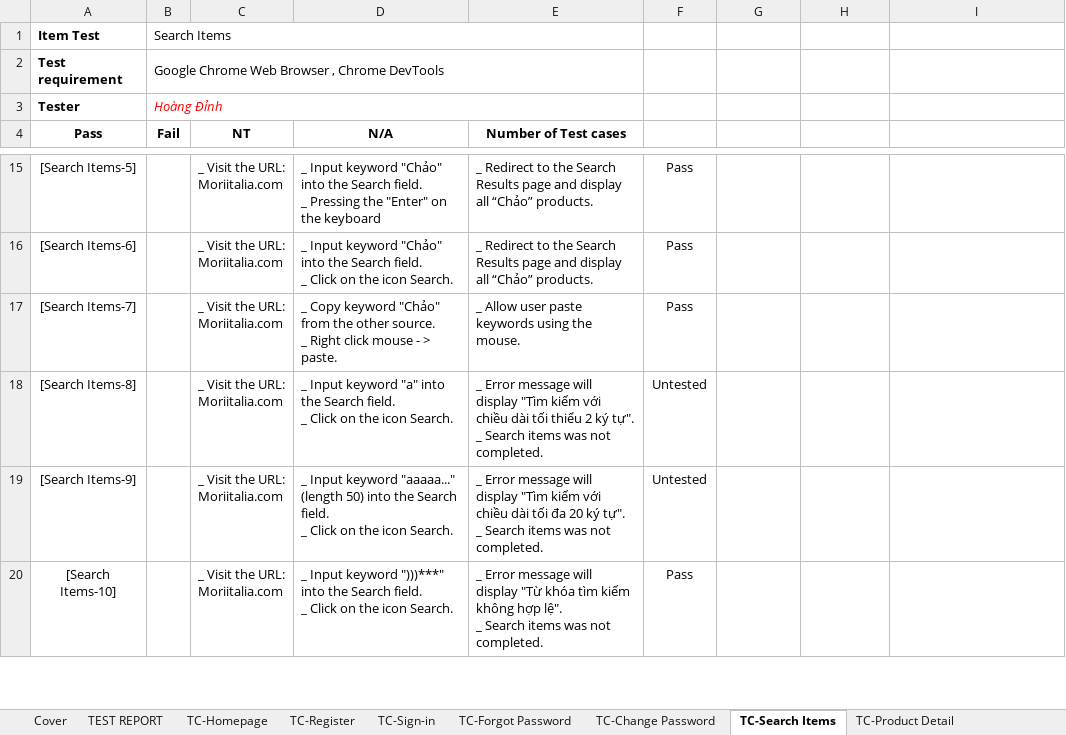
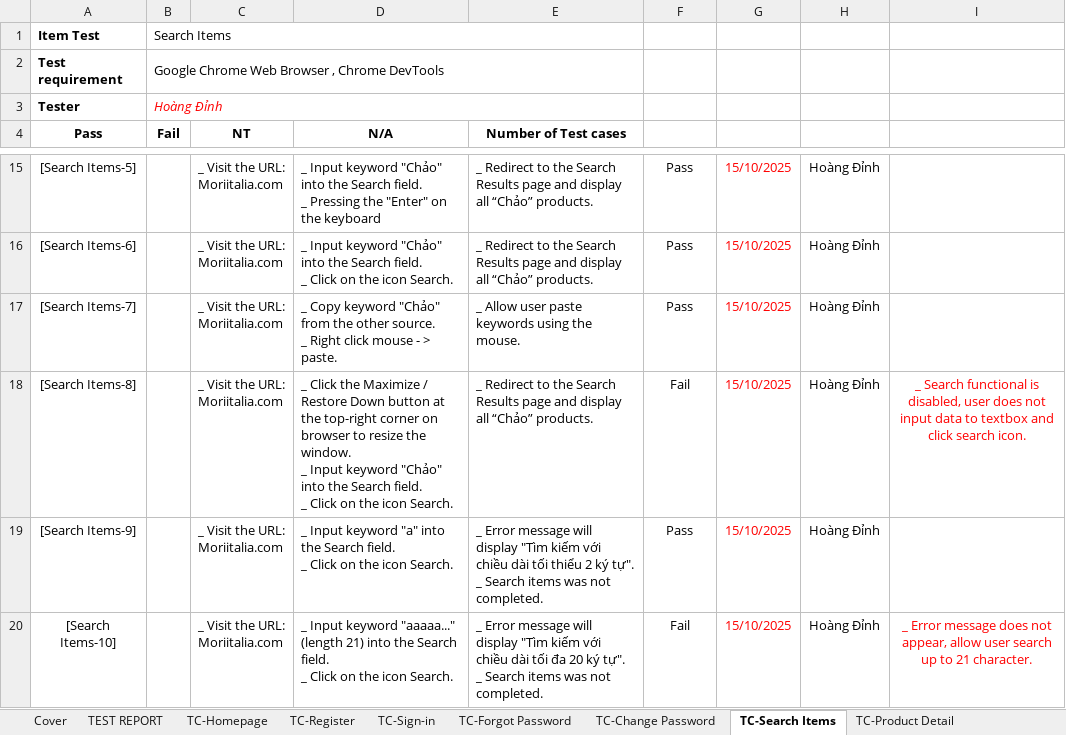
Before and after one commit to TopPhan/Phan-Hoang-Dinh--Manual-Testing-_-Moriitalia.com, an Excel workbook: Functional Testing - Moriitalia.com .xlsx, sheet TC-Search Items, drawn as a sheet; only a part is shown, gaps mark what is left out; values as stored, in another font and other column widths than the file's, no borders; charts and pictures not drawn; ↵ is a line break in a cell; the diff covers the shown part only; the diff names each change by its address in the sheet, - before the commit and + after, or states it on an @@ line.

```diff
--- a/Functional Testing - Moriitalia.com .xlsx (sheet TC-Search Items)
+++ b/Functional Testing - Moriitalia.com .xlsx (sheet TC-Search Items)
-G15:G20: (empty)
+G15:G20: 15/10/2025
-H15:H20: (empty)
+H15:H20: Hoàng Đỉnh
-D18 (N/A): _ Input keyword "a" into the…
+D18 (N/A): _ Click the Maximize / Restore Down button at the top-right corner on browser to resize the window. ↵ _ Input keyword "Chảo" into the…
-E18 (Number of Test cases): _ Error message will display "Tìm kiếm với chiều dài tối thiểu 2 ký tự". ↵ _ Search items was not completed.
+E18 (Number of Test cases): _ Redirect to the Search Results page and display all “Chảo” products.
-F18: Untested
+F18: Fail
-I18: (empty)
+I18: _ Search functional is disabled, user does not input data to textbox and click search icon.
-D19 (N/A): …Input keyword "aaaaa..." (length 50) into the…
+D19 (N/A): …Input keyword "a" into the…
-E19 (Number of Test cases): …dài tối đa 20 ký tự".…
+E19 (Number of Test cases): …dài tối thiểu 2 ký tự".…
-F19: Untested
+F19: Pass
-D20 (N/A): …Input keyword ")))***" into the…
+D20 (N/A): …Input keyword "aaaaa..." (length 21) into the…
-E20 (Number of Test cases): …will display "Từ khóa tìm kiếm không hợp lệ". ↵ _ Search…
+E20 (Number of Test cases): …will display "Tìm kiếm với chiều dài tối đa 20 ký tự". ↵ _ Search…
-F20: Pass
+F20: Fail
-I20: (empty)
+I20: _ Error message does not appear, allow user search up to 21 character.
```
Also changed, not shown: 1 added row, 2 removed rows and 77 edited cells elsewhere in this sheet, sheet TC-Order Manage, sheet TC-Shopping Cart, sheet TC-Product Detail, sheet TEST REPORT, sheet TC-Sign-in, formulas that keep their value, charts or pictures, Sumary Report.xlsx, 21 other files.
